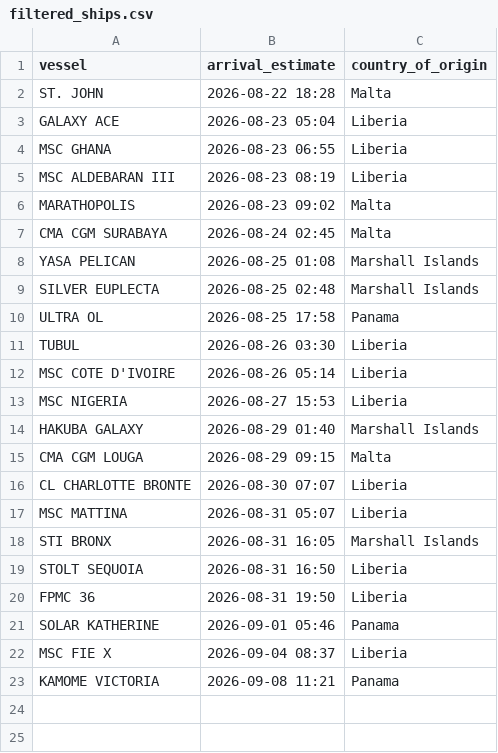
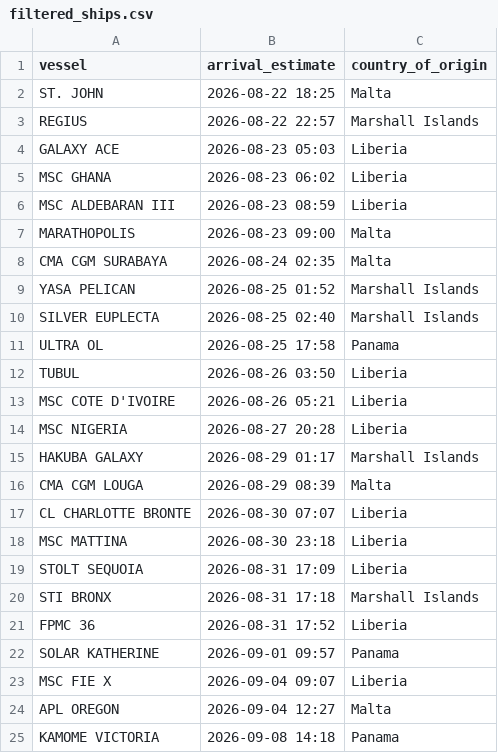
Before and after one commit to natalierjonas/FOC_NYC, a CSV file: filtered_ships.csv, drawn as a sheet.

```diff
--- a/filtered_ships.csv
+++ b/filtered_ships.csv
@@ -1,23 +1,25 @@
 vessel,arrival_estimate,country_of_origin
-ST. JOHN,2026-08-22 18:28,Malta
-GALAXY ACE,2026-08-23 05:04,Liberia
-MSC GHANA,2026-08-23 06:55,Liberia
-MSC ALDEBARAN III,2026-08-23 08:19,Liberia
-MARATHOPOLIS,2026-08-23 09:02,Malta
-CMA CGM SURABAYA,2026-08-24 02:45,Malta
-YASA PELICAN,2026-08-25 01:08,Marshall Islands
-SILVER EUPLECTA,2026-08-25 02:48,Marshall Islands
+ST. JOHN,2026-08-22 18:25,Malta
+REGIUS,2026-08-22 22:57,Marshall Islands
+GALAXY ACE,2026-08-23 05:03,Liberia
+MSC GHANA,2026-08-23 06:02,Liberia
+MSC ALDEBARAN III,2026-08-23 08:59,Liberia
+MARATHOPOLIS,2026-08-23 09:00,Malta
+CMA CGM SURABAYA,2026-08-24 02:35,Malta
+YASA PELICAN,2026-08-25 01:52,Marshall Islands
+SILVER EUPLECTA,2026-08-25 02:40,Marshall Islands
 ULTRA OL,2026-08-25 17:58,Panama
-TUBUL,2026-08-26 03:30,Liberia
-MSC COTE D'IVOIRE,2026-08-26 05:14,Liberia
-MSC NIGERIA,2026-08-27 15:53,Liberia
-HAKUBA GALAXY,2026-08-29 01:40,Marshall Islands
-CMA CGM LOUGA,2026-08-29 09:15,Malta
+TUBUL,2026-08-26 03:50,Liberia
+MSC COTE D'IVOIRE,2026-08-26 05:21,Liberia
+MSC NIGERIA,2026-08-27 20:28,Liberia
+HAKUBA GALAXY,2026-08-29 01:17,Marshall Islands
+CMA CGM LOUGA,2026-08-29 08:39,Malta
 CL CHARLOTTE BRONTE,2026-08-30 07:07,Liberia
-MSC MATTINA,2026-08-31 05:07,Liberia
-STI BRONX,2026-08-31 16:05,Marshall Islands
-STOLT SEQUOIA,2026-08-31 16:50,Liberia
-FPMC 36,2026-08-31 19:50,Liberia
-SOLAR KATHERINE,2026-09-01 05:46,Panama
-MSC FIE X,2026-09-04 08:37,Liberia
-KAMOME VICTORIA,2026-09-08 11:21,Panama
+MSC MATTINA,2026-08-30 23:18,Liberia
+STOLT SEQUOIA,2026-08-31 17:09,Liberia
+STI BRONX,2026-08-31 17:18,Marshall Islands
+FPMC 36,2026-08-31 17:52,Liberia
+SOLAR KATHERINE,2026-09-01 09:57,Panama
+MSC FIE X,2026-09-04 09:07,Liberia
+APL OREGON,2026-09-04 12:27,Malta
+KAMOME VICTORIA,2026-09-08 14:18,Panama
```
Also changed, not shown: ships_estimates_fixed.csv.
